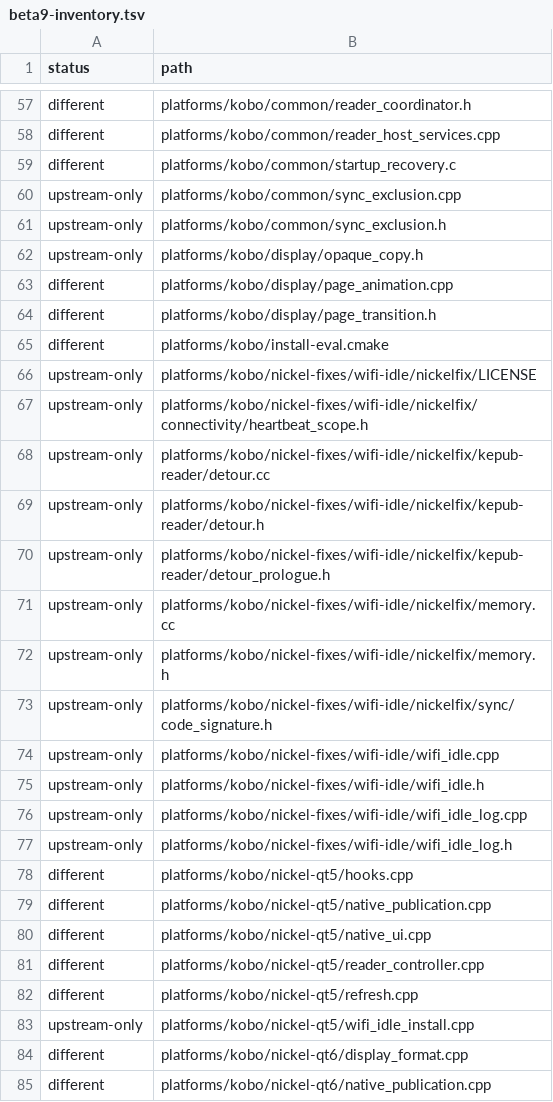
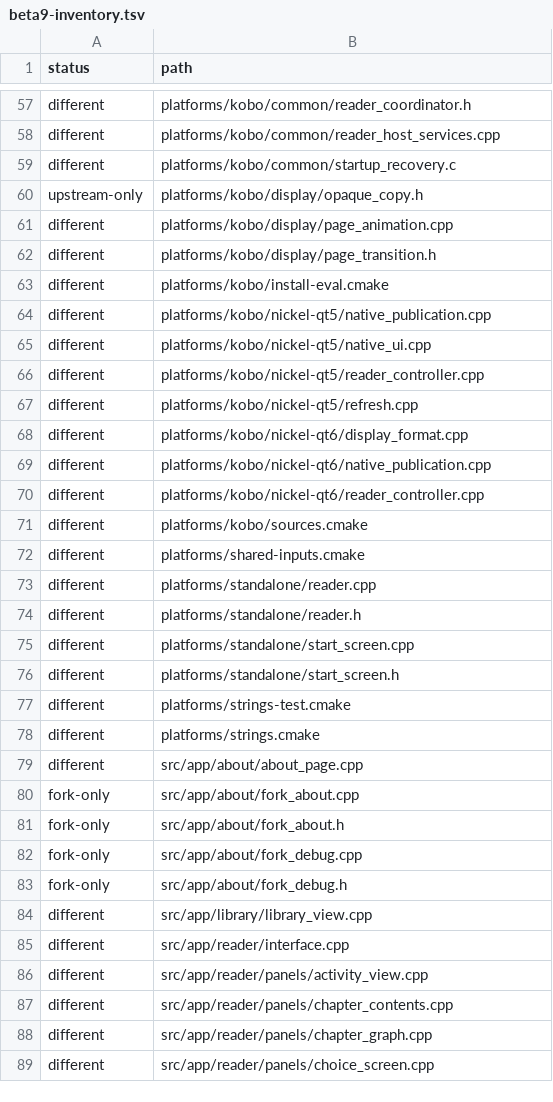
Before and after one commit to Mutaracha/kobalt_ru, a TSV file: doc/reports/beta9-inventory.tsv, drawn as a sheet; only a part is shown, gaps mark what is left out; the shorter side is filled out with more unchanged rows; the diff covers the shown part only.

Commit message:
docs: record verified wireless checkpoint and beta10 replacement boundary

```diff
--- a/doc/reports/beta9-inventory.tsv
+++ b/doc/reports/beta9-inventory.tsv
@@ -59,4 +59,2 @@ different	platforms/kobo/common/reader_host_services.cpp
 different	platforms/kobo/common/startup_recovery.c
-upstream-only	platforms/kobo/common/sync_exclusion.cpp
-upstream-only	platforms/kobo/common/sync_exclusion.h
 upstream-only	platforms/kobo/display/opaque_copy.h
@@ -65,15 +63,2 @@ different	platforms/kobo/display/page_transition.h
 different	platforms/kobo/install-eval.cmake
-upstream-only	platforms/kobo/nickel-fixes/wifi-idle/nickelfix/LICENSE
-upstream-only	platforms/kobo/nickel-fixes/wifi-idle/nickelfix/connectivity/heartbeat_scope.h
-upstream-only	platforms/kobo/nickel-fixes/wifi-idle/nickelfix/kepub-reader/detour.cc
-upstream-only	platforms/kobo/nickel-fixes/wifi-idle/nickelfix/kepub-reader/detour.h
-upstream-only	platforms/kobo/nickel-fixes/wifi-idle/nickelfix/kepub-reader/detour_prologue.h
-upstream-only	platforms/kobo/nickel-fixes/wifi-idle/nickelfix/memory.cc
-upstream-only	platforms/kobo/nickel-fixes/wifi-idle/nickelfix/memory.h
-upstream-only	platforms/kobo/nickel-fixes/wifi-idle/nickelfix/sync/code_signature.h
-upstream-only	platforms/kobo/nickel-fixes/wifi-idle/wifi_idle.cpp
-upstream-only	platforms/kobo/nickel-fixes/wifi-idle/wifi_idle.h
-upstream-only	platforms/kobo/nickel-fixes/wifi-idle/wifi_idle_log.cpp
-upstream-only	platforms/kobo/nickel-fixes/wifi-idle/wifi_idle_log.h
-different	platforms/kobo/nickel-qt5/hooks.cpp
 different	platforms/kobo/nickel-qt5/native_publication.cpp
@@ -82,3 +67,2 @@ different	platforms/kobo/nickel-qt5/reader_controller.cpp
 different	platforms/kobo/nickel-qt5/refresh.cpp
-upstream-only	platforms/kobo/nickel-qt5/wifi_idle_install.cpp
 different	platforms/kobo/nickel-qt6/display_format.cpp
```
Also changed, not shown: 1 added row and 3 removed rows elsewhere in this file, 5 other files.
